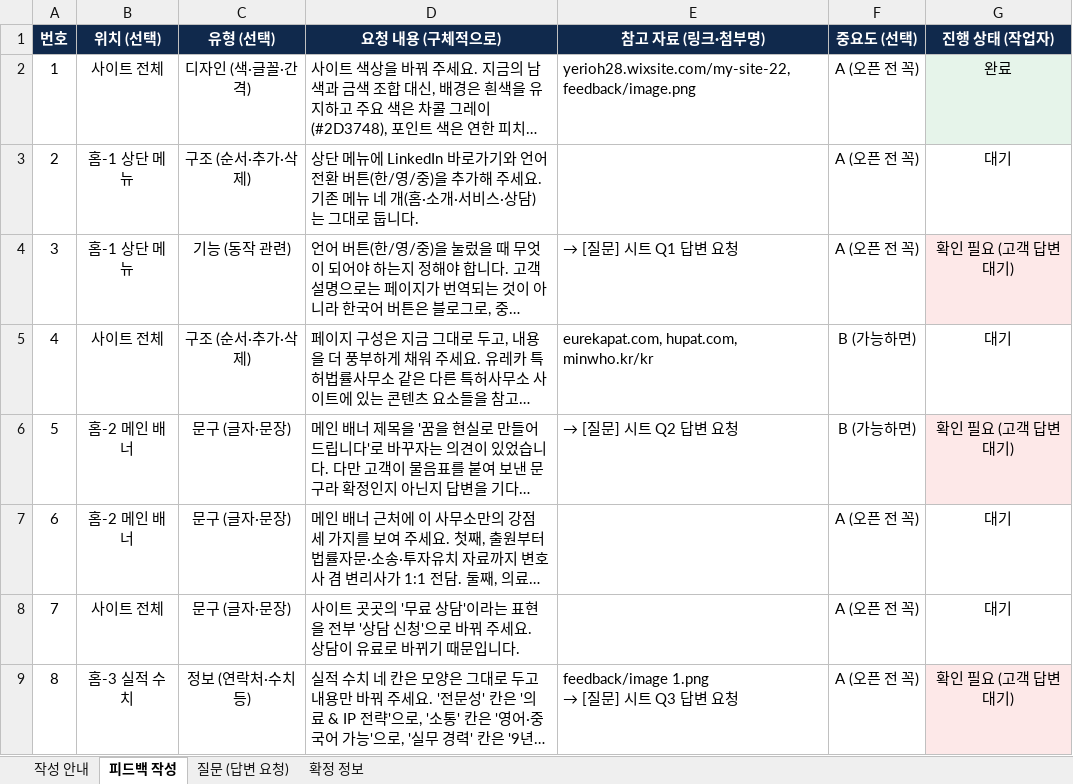
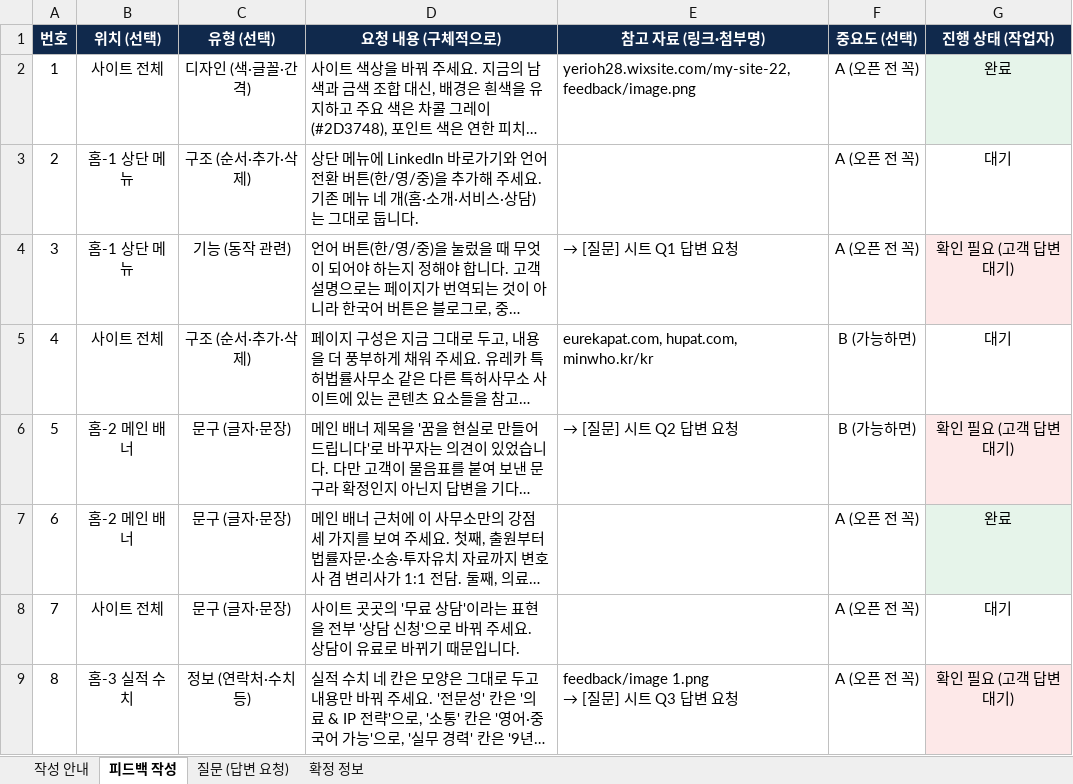
Before and after one commit to junhoning/customer-websites, an Excel workbook: clients/yeri/feedback/피드백-작성-양식.xlsx, sheet 피드백 작성, drawn as a sheet; only a part is shown; long unchanged cells end in …; values as stored, in another font and other column widths than the file's, no borders; the diff names each change by its address in the sheet, - before the commit and + after, or states it on an @@ line.

```diff
--- a/clients/yeri/feedback/피드백-작성-양식.xlsx (sheet 피드백 작성)
+++ b/clients/yeri/feedback/피드백-작성-양식.xlsx (sheet 피드백 작성)
-G7 (진행 상태 (작업자)): 대기
+G7 (진행 상태 (작업자)): 완료
-G7 fill: none
+G7 fill: #E6F4EA
```
Also changed, not shown: 5 other files.
